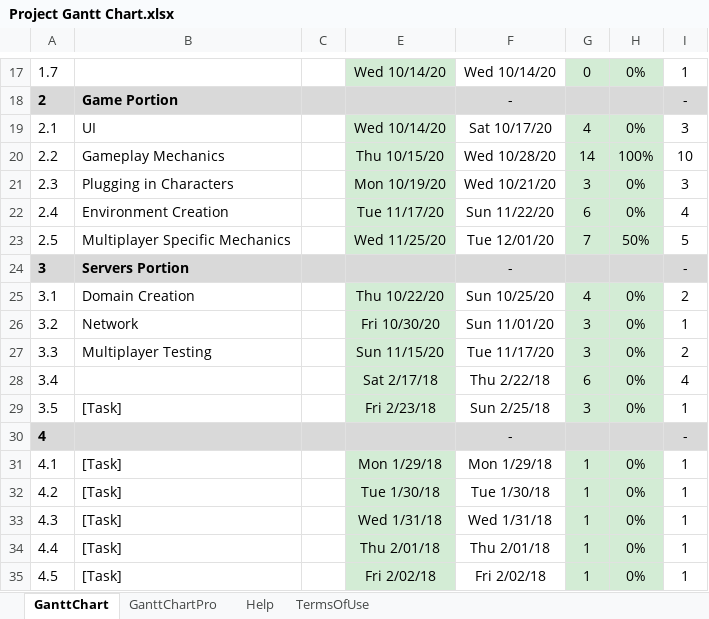
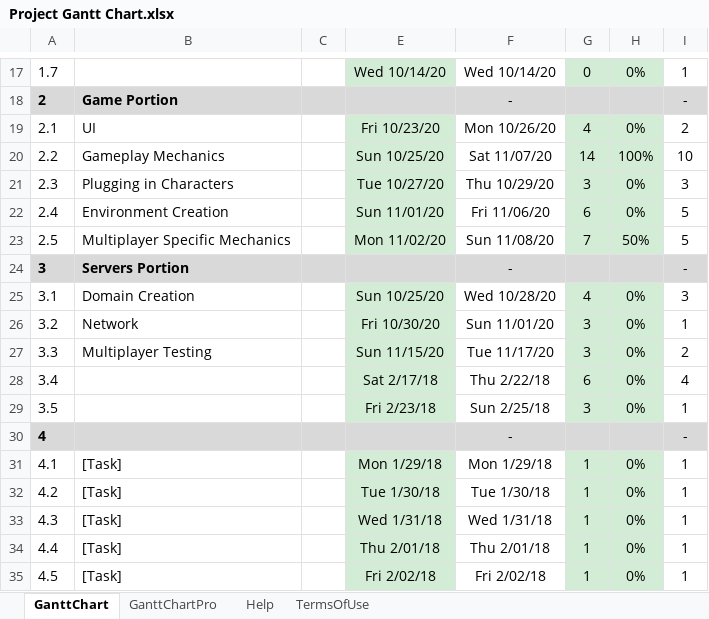
Before and after one commit to UnYieldinSpirit/Rouge-Game, an Excel workbook: Project Gantt Chart.xlsx, sheet GanttChart, drawn as a sheet; only a part is shown, gaps mark what is left out; values as stored, in another font and other column widths than the file's, no borders; charts and pictures and conditional formats not drawn; the diff names each change by its address in the sheet, - before the commit and + after, or states it on an @@ line.

Commit message:
Individual Project Creation and Downloaded Placeholder Things
Updated SPMP and Gantt Chart

```diff
--- a/Project Gantt Chart.xlsx (sheet GanttChart)
+++ b/Project Gantt Chart.xlsx (sheet GanttChart)
-E19: Wed 10/14/20
+E19: Fri 10/23/20
-F19: Sat 10/17/20
+F19: Mon 10/26/20
-I19: 3
+I19: 2
-E20: Thu 10/15/20
+E20: Sun 10/25/20
-F20: Wed 10/28/20
+F20: Sat 11/07/20
-E21: Mon 10/19/20
+E21: Tue 10/27/20
-F21: Wed 10/21/20
+F21: Thu 10/29/20
-E22: Tue 11/17/20
+E22: Sun 11/01/20
-F22: Sun 11/22/20
+F22: Fri 11/06/20
-I22: 4
+I22: 5
-E23: Wed 11/25/20
+E23: Mon 11/02/20
-F23: Tue 12/01/20
+F23: Sun 11/08/20
-E25: Thu 10/22/20
+E25: Sun 10/25/20
-F25: Sun 10/25/20
+F25: Wed 10/28/20
-I25: 2
+I25: 3
-B29: [Task]
+B29: (empty)
```
Also changed, not shown: 1 other file.
